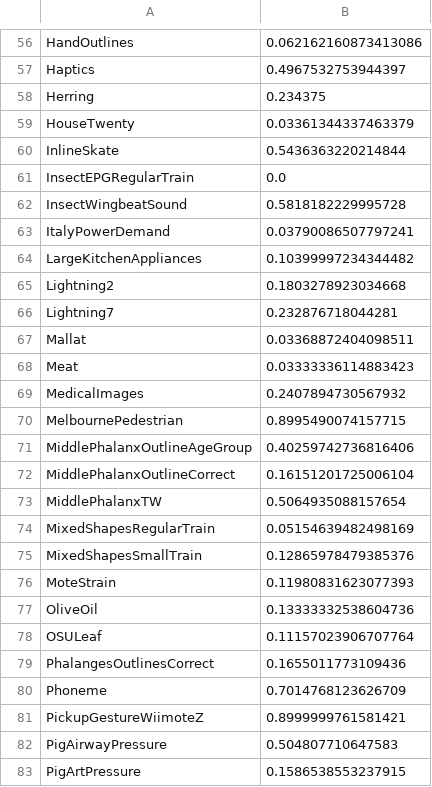
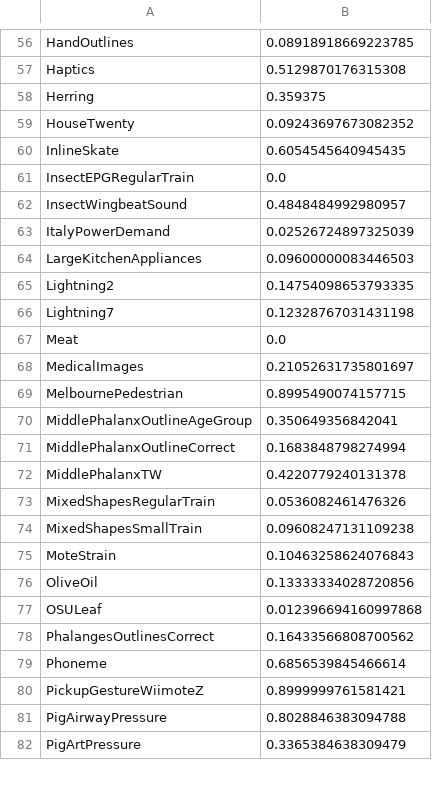
Before and after one commit to tcapelle/timeseries_fastai, a CSV file: results.csv, drawn as a sheet; only a part is shown, gaps mark what is left out; removed rows and columns are numbered as before the commit, all else as after; the diff covers the shown part only; the diff names each change by its address in the sheet, - before the commit and + after, or states it on an @@ line.

```diff
--- a/results.csv
+++ b/results.csv
-B56: 0.062162160873413086
+B56: 0.08918918669223785
-B57: 0.4967532753944397
+B57: 0.5129870176315308
-B58: 0.234375
+B58: 0.359375
-B59: 0.03361344337463379
+B59: 0.09243697673082352
-B60: 0.5436363220214844
+B60: 0.6054545640945435
-B62: 0.5818182229995728
+B62: 0.4848484992980957
-B63: 0.03790086507797241
+B63: 0.02526724897325039
-B64: 0.10399997234344482
+B64: 0.09600000083446503
-B65: 0.1803278923034668
+B65: 0.14754098653793335
-B66: 0.232876718044281
+B66: 0.12328767031431198
-row 67: Mallat | 0.03368872404098511
-B67: 0.03333336114883423
+B67: 0.0
-B68: 0.2407894730567932
+B68: 0.21052631735801697
-B70: 0.40259742736816406
+B70: 0.350649356842041
-B71: 0.16151201725006104
+B71: 0.1683848798274994
-B72: 0.5064935088157654
+B72: 0.4220779240131378
-B73: 0.05154639482498169
+B73: 0.0536082461476326
-B74: 0.12865978479385376
+B74: 0.09608247131109238
-B75: 0.11980831623077393
+B75: 0.10463258624076843
-B76: 0.13333332538604736
+B76: 0.13333334028720856
-B77: 0.11157023906707764
+B77: 0.012396694160997868
-B78: 0.1655011773109436
+B78: 0.16433566808700562
-B79: 0.7014768123626709
+B79: 0.6856539845466614
-B81: 0.504807710647583
+B81: 0.8028846383094788
-B82: 0.1586538553237915
+B82: 0.3365384638309479
```
Also changed, not shown: 1 added row, 3 removed rows and 79 edited cells elsewhere in this file, 2 other files.
